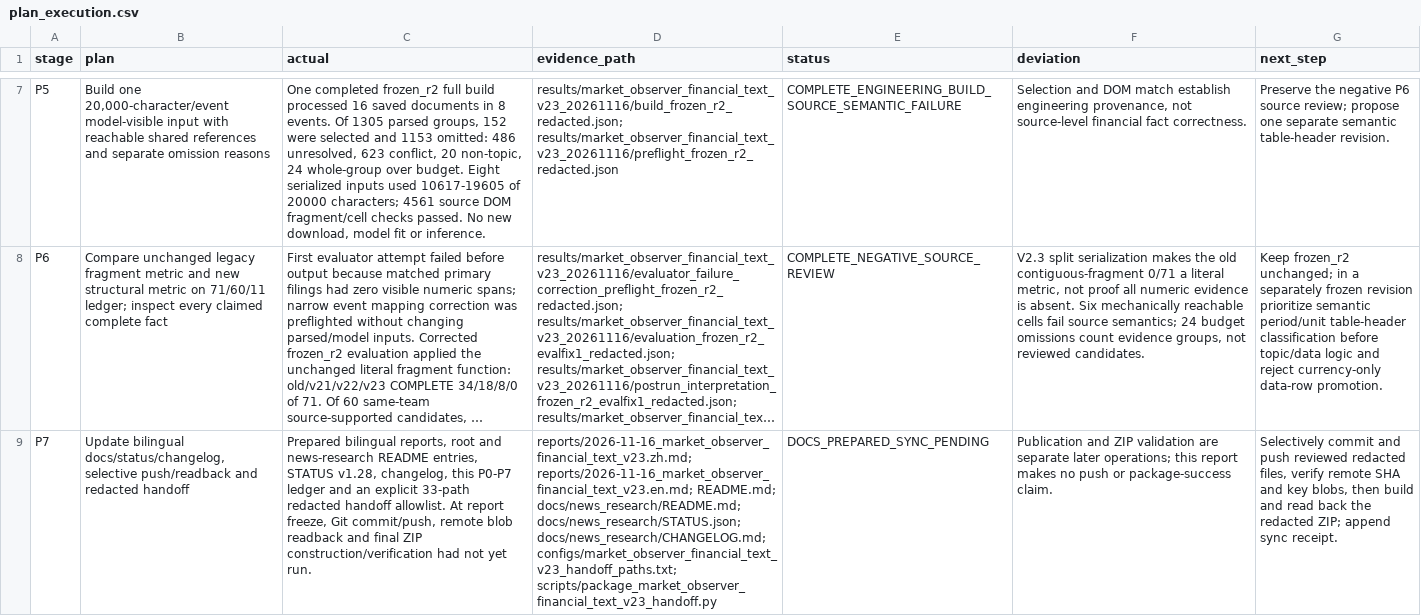
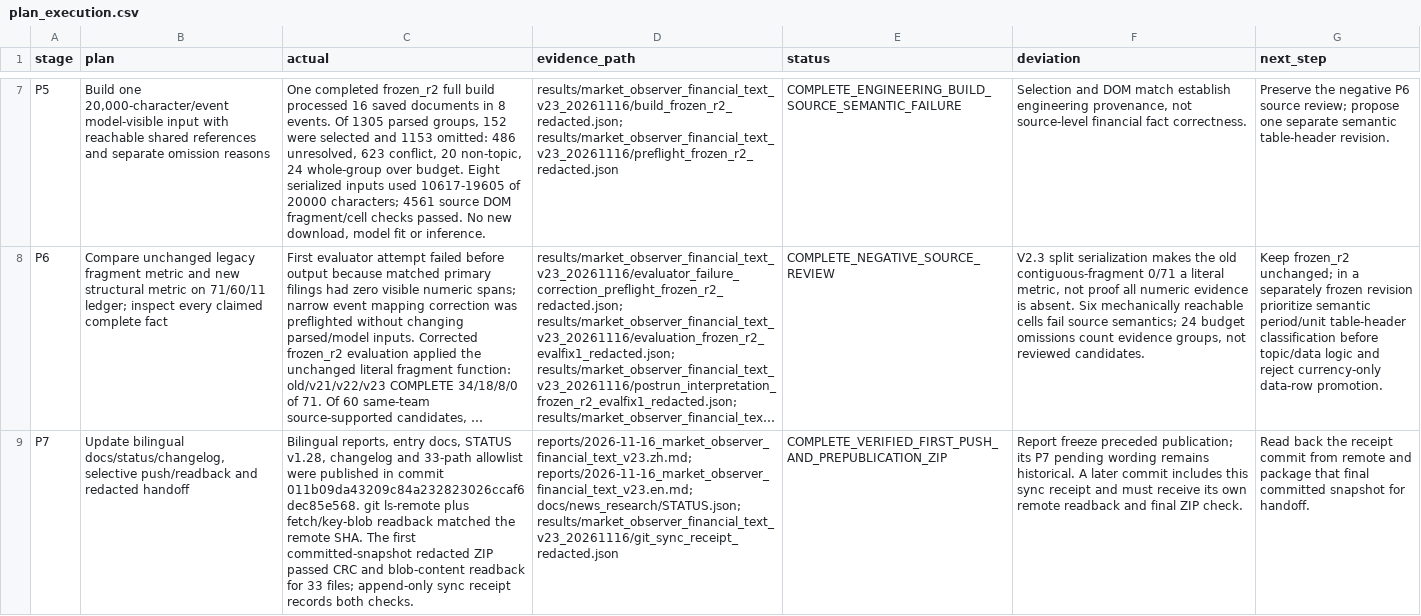
Before and after one commit to wuzhuheng007-spec/financial-text-embedding-stability, a CSV file: results/market_observer_financial_text_v23_20261116/plan_execution.csv, drawn as a sheet; only a part is shown, gaps mark what is left out; long unchanged cells end in …; the diff names each change by its address in the sheet, - before the commit and + after, or states it on an @@ line.

Commit message:
Record verified v2.3 publication and handoff receipt

```diff
--- a/results/market_observer_financial_text_v23_20261116/plan_execution.csv
+++ b/results/market_observer_financial_text_v23_20261116/plan_execution.csv
-C9 (actual): Prepared bilingual reports, root and news-research README entries, STATUS v1.28, changelog, this P0-P7 ledger and an explicit 33-path redacted handoff allowlist. At report freeze, Git commit/push, remote blob readback and final ZIP construction/verification had not yet run.
+C9 (actual): Bilingual reports, entry docs, STATUS v1.28, changelog and 33-path allowlist were published in commit 011b09da43209c84a232823026ccaf6dec85e568. git ls-remote plus fetch/key-blob readback matched the remote SHA. The first committed-snapshot redacted ZIP passed CRC and blob-content readback for 33 files; append-only sync receipt records both checks.
-D9 (evidence_path): reports/2026-11-16_market_observer_financial_text_v23.zh.md; reports/2026-11-16_market_observer_financial_text_v23.en.md; README.md; docs/news_research/README.md; docs/news_research/STATUS.json; docs/news_research/CHANGELOG.md; configs/market_observer_financial_text_v23_handoff_paths.txt; scripts/package_market_observer_financial_text_v23_handoff.py
+D9 (evidence_path): reports/2026-11-16_market_observer_financial_text_v23.zh.md; reports/2026-11-16_market_observer_financial_text_v23.en.md; docs/news_research/STATUS.json; results/market_observer_financial_text_v23_20261116/git_sync_receipt_redacted.json
-E9 (status): DOCS_PREPARED_SYNC_PENDING
+E9 (status): COMPLETE_VERIFIED_FIRST_PUSH_AND_PREPUBLICATION_ZIP
-F9 (deviation): Publication and ZIP validation are separate later operations; this report makes no push or package-success claim.
+F9 (deviation): Report freeze preceded publication; its P7 pending wording remains historical. A later commit includes this sync receipt and must receive its own remote readback and final ZIP check.
-G9 (next_step): Selectively commit and push reviewed redacted files, verify remote SHA and key blobs, then build and read back the redacted ZIP; append sync receipt.
+G9 (next_step): Read back the receipt commit from remote and package that final committed snapshot for handoff.
```
Also changed, not shown: 4 other files.
